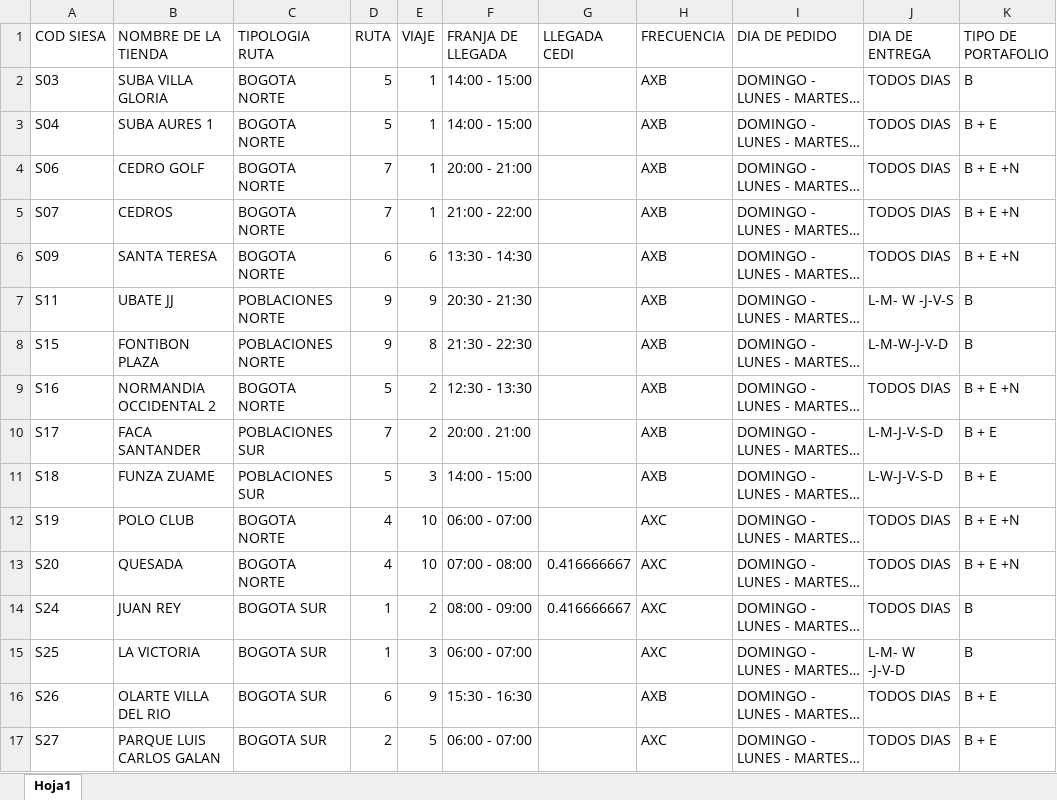
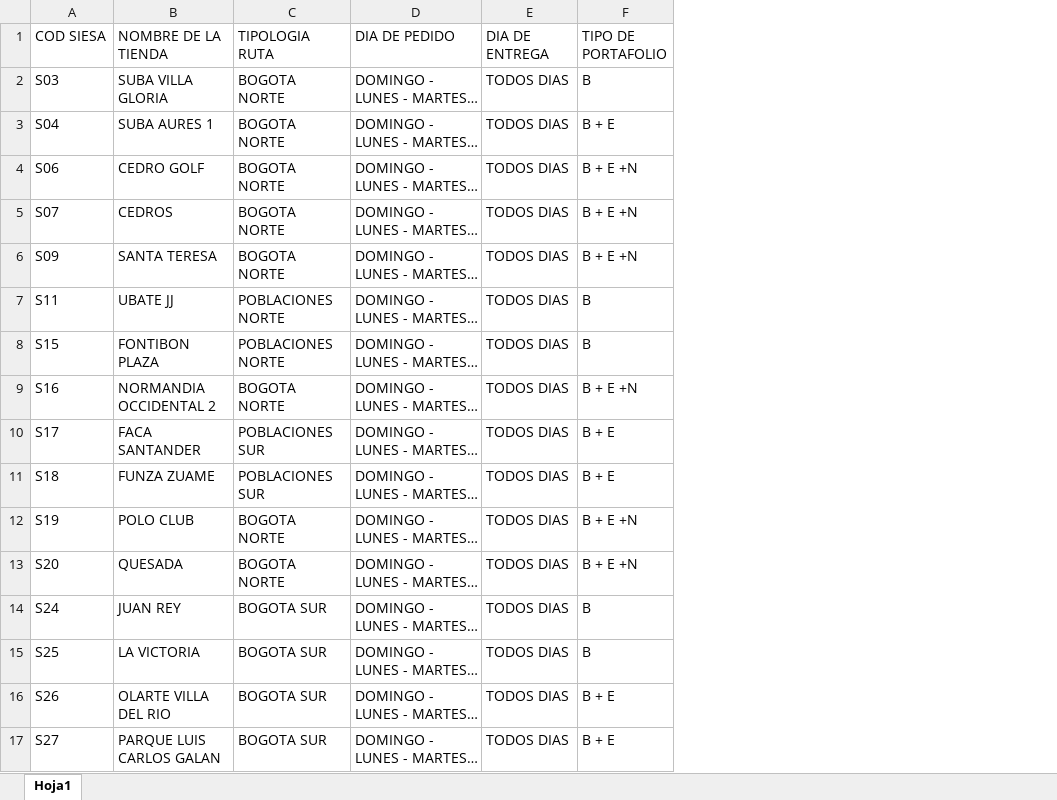
Before and after one commit to danielpachong14-cell/Maestro_abastecimiento_fruver, an Excel workbook: Input/DB_Tiendas.xlsx, sheet Hoja1, drawn as a sheet; only a part is shown; long unchanged cells end in …; values as stored, in another font and other column widths than the file's, no borders; removed rows and columns are numbered as before the commit, all else as after; the diff covers the shown part only; the diff names each change by its address in the sheet, - before the commit and + after, or states it on an @@ line.

```diff
--- a/Input/DB_Tiendas.xlsx (sheet Hoja1)
+++ b/Input/DB_Tiendas.xlsx (sheet Hoja1)
-column D (RUTA), rows 2-17: 5 | 5 | 7 | 7 | 6 | 9 | 9 | 5 | 7 | 5 | 4 | 4 | 1 | 1 | 6 | 2
-column E (VIAJE), rows 2-17: 1 | 1 | 1 | 1 | 6 | 9 | 8 | 2 | 2 | 3 | 10 | 10 | 2 | 3 | 9 | 5
-column F (FRANJA DE LLEGADA), rows 2-17: 14:00 - 15:00 | 14:00 - 15:00 | 20:00 - 21:00 | 21:00 - 22:00 | 13:30 - 14:30 | 20:30 - 21:30 | 21:30 - 22:30 | 12:30 - 13:30 | 20:00 . 21:00 | 14:00 - 15:00 | 06:00 - 07:00 | 07:00 - 08:00 | 08:00 - 09:00 | 06:00 - 07:00 | 15:30 - 16:30 | 06:00 - 07:00
-column G (LLEGADA CEDI), rows 13-14: 0.416666667 | 0.416666667
-column H (FRECUENCIA), rows 2-17: AXB | AXB | AXB | AXB | AXB | AXB | AXB | AXB | AXB | AXB | AXC | AXC | AXC | AXC | AXB | AXC
-E7 (DIA DE ENTREGA): L-M- W -J-V-S
+E7 (DIA DE ENTREGA): TODOS DIAS
-E8 (DIA DE ENTREGA): L-M-W-J-V-D
+E8 (DIA DE ENTREGA): TODOS DIAS
-E10 (DIA DE ENTREGA): L-M-J-V-S-D
+E10 (DIA DE ENTREGA): TODOS DIAS
-E11 (DIA DE ENTREGA): L-W-J-V-S-D
+E11 (DIA DE ENTREGA): TODOS DIAS
-E15 (DIA DE ENTREGA): L-M- W -J-V-D
+E15 (DIA DE ENTREGA): TODOS DIAS
```
Also changed, not shown: 29 edited cells elsewhere in this sheet, Input/DB_Tiendas Por itmes y portafolio.xlsx, Input/Stock.xlsx, 9 other files.
